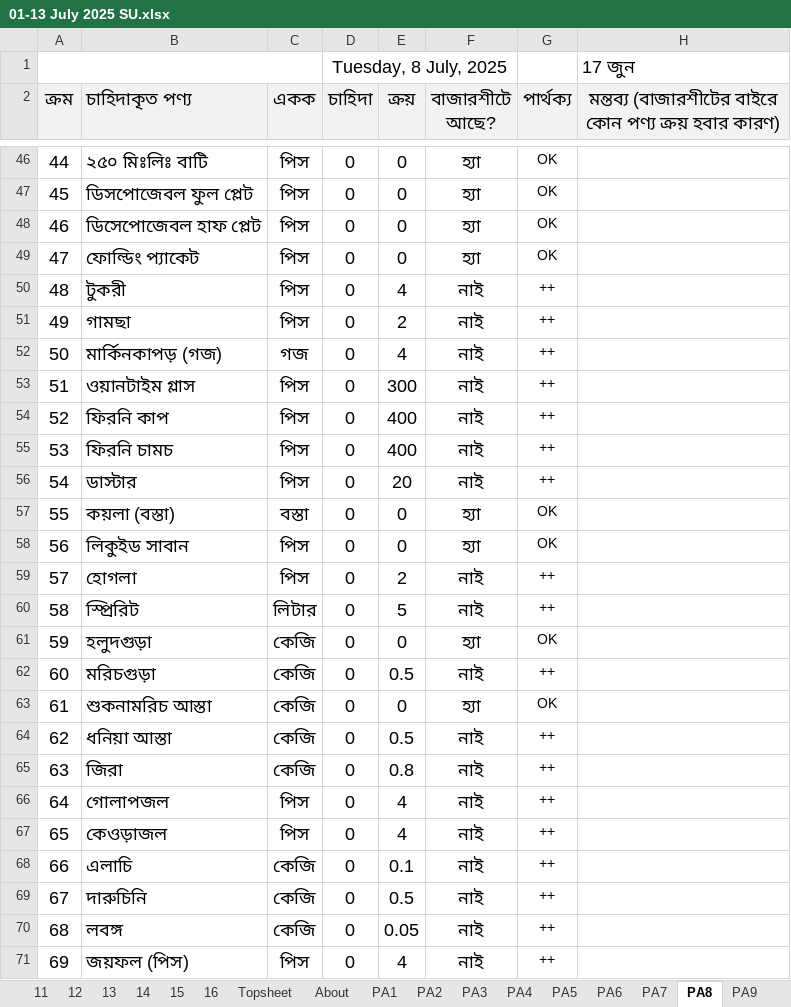
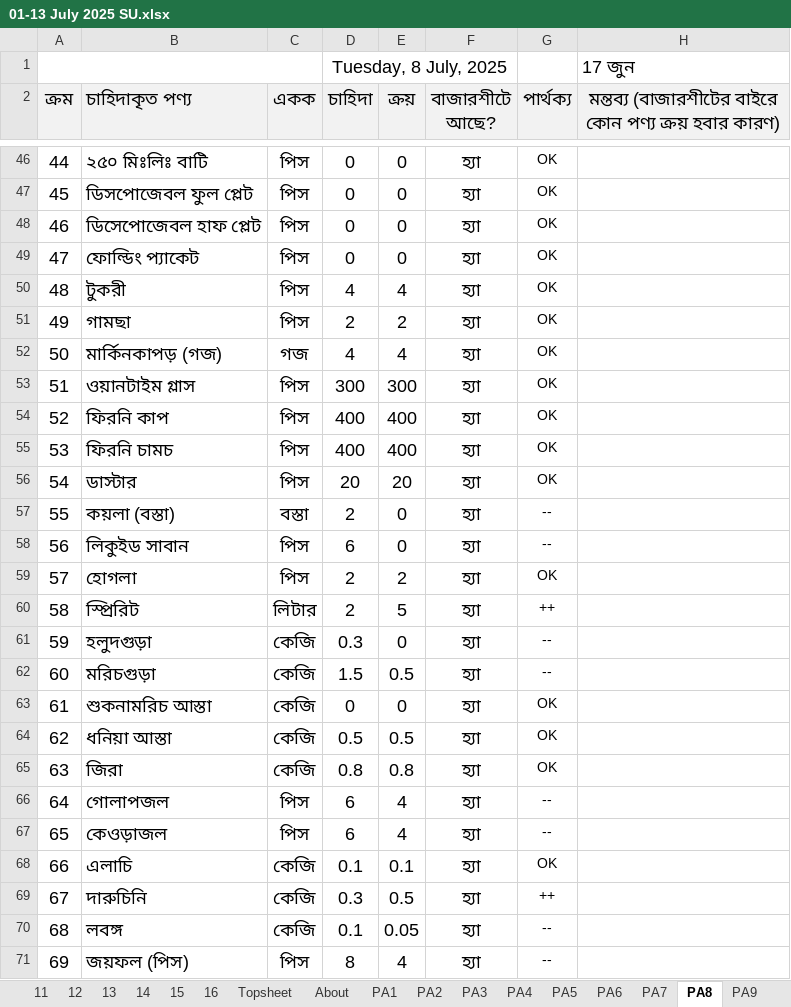
Before and after one commit to nshamim2026/office, an Excel workbook: Store/07-2025/01-13 July 2025 SU.xlsx, sheet PA8, drawn as a sheet; only a part is shown, gaps mark what is left out; values as stored, in another font and other column widths than the file's, no borders; conditional formats not drawn; the diff covers the shown part only; the diff names each change by its address in the sheet, - before the commit and + after, or states it on an @@ line.

```diff
--- a/Store/07-2025/01-13 July 2025 SU.xlsx (sheet PA8)
+++ b/Store/07-2025/01-13 July 2025 SU.xlsx (sheet PA8)
-D50 (চাহিদা): 0
+D50 (চাহিদা): 4
-F50:F56 (বাজারশীটে আছে?): নাই
+F50:F56 (বাজারশীটে আছে?): হ্যা
-G50:G56 (পার্থক্য): ++
+G50:G56 (পার্থক্য): OK
-D51 (চাহিদা): 0
+D51 (চাহিদা): 2
-D52 (চাহিদা): 0
+D52 (চাহিদা): 4
-D53 (চাহিদা): 0
+D53 (চাহিদা): 300
-D54:D55 (চাহিদা): 0
+D54:D55 (চাহিদা): 400
-D56 (চাহিদা): 0
+D56 (চাহিদা): 20
-D57 (চাহিদা): 0
+D57 (চাহিদা): 2
-G57:G58 (পার্থক্য): OK
+G57:G58 (পার্থক্য): --
-D58 (চাহিদা): 0
+D58 (চাহিদা): 6
-D59:D60 (চাহিদা): 0
+D59:D60 (চাহিদা): 2
-F59:F60 (বাজারশীটে আছে?): নাই
+F59:F60 (বাজারশীটে আছে?): হ্যা
-G59 (পার্থক্য): ++
+G59 (পার্থক্য): OK
-D61 (চাহিদা): 0
+D61 (চাহিদা): 0.3
-G61 (পার্থক্য): OK
+G61 (পার্থক্য): --
-D62 (চাহিদা): 0
+D62 (চাহিদা): 1.5
-F62 (বাজারশীটে আছে?): নাই
+F62 (বাজারশীটে আছে?): হ্যা
-G62 (পার্থক্য): ++
+G62 (পার্থক্য): --
-D64 (চাহিদা): 0
+D64 (চাহিদা): 0.5
-F64:F71 (বাজারশীটে আছে?): নাই
+F64:F71 (বাজারশীটে আছে?): হ্যা
-G64:G65 (পার্থক্য): ++
+G64:G65 (পার্থক্য): OK
-D65 (চাহিদা): 0
+D65 (চাহিদা): 0.8
-D66:D67 (চাহিদা): 0
+D66:D67 (চাহিদা): 6
-G66:G67 (পার্থক্য): ++
+G66:G67 (পার্থক্য): --
-D68 (চাহিদা): 0
+D68 (চাহিদা): 0.1
-G68 (পার্থক্য): ++
+G68 (পার্থক্য): OK
-D69 (চাহিদা): 0
+D69 (চাহিদা): 0.3
-D70 (চাহিদা): 0
+D70 (চাহিদা): 0.1
-G70:G71 (পার্থক্য): ++
+G70:G71 (পার্থক্য): --
-D71 (চাহিদা): 0
+D71 (চাহিদা): 8
```
Also changed, not shown: 188 edited cells elsewhere in this sheet, sheet R, sheet S, sheet PA1, sheet PA3, sheet P, sheet PA6, 6 more sheets, Store/07-2025/14-23 July 2025 SU.xlsx.
